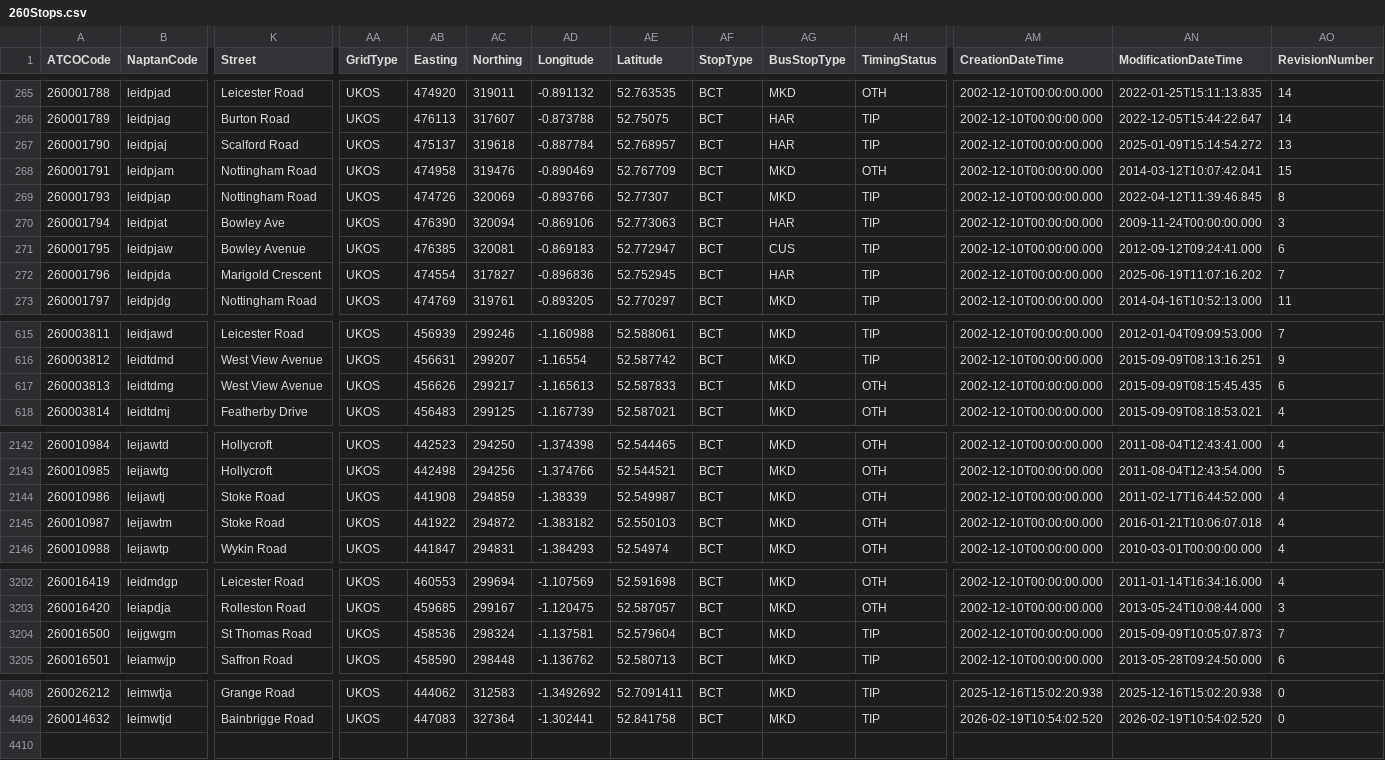
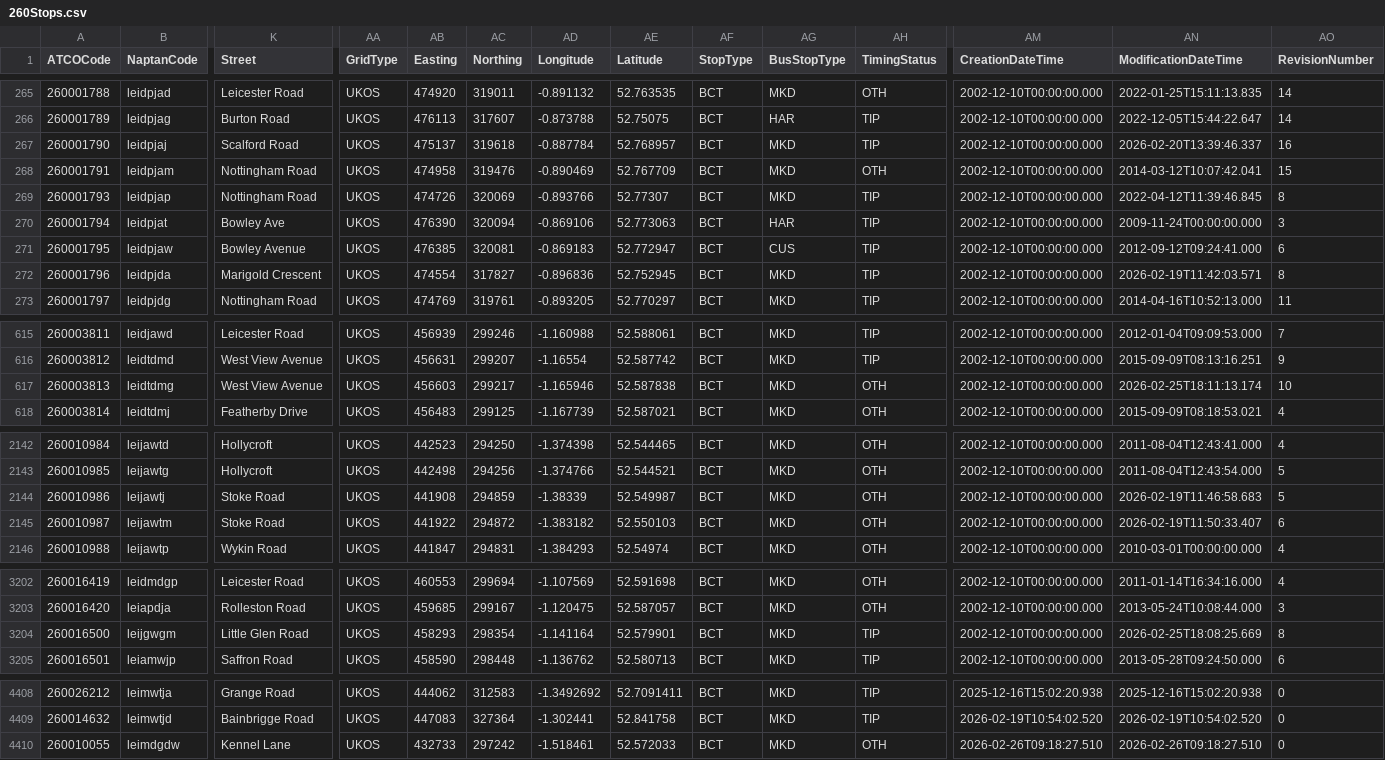
Before and after one commit to ldjb/naptan-nptg-history, a CSV file: 260Stops.csv, drawn as a sheet; only a part is shown, gaps mark what is left out; rows hold the shown columns only; the diff covers the shown part only; the diff names each change by its address in the sheet, - before the commit and + after, or states it on an @@ line.

```diff
--- a/260Stops.csv
+++ b/260Stops.csv
-AG267 (BusStopType): HAR
+AG267 (BusStopType): MKD
-AN267 (ModificationDateTime): 2025-01-09T15:14:54.272
+AN267 (ModificationDateTime): 2026-02-20T13:39:46.337
-AO267 (RevisionNumber): 13
+AO267 (RevisionNumber): 16
-AG272 (BusStopType): HAR
+AG272 (BusStopType): MKD
-AN272 (ModificationDateTime): 2025-06-19T11:07:16.202
+AN272 (ModificationDateTime): 2026-02-19T11:42:03.571
-AO272 (RevisionNumber): 7
+AO272 (RevisionNumber): 8
-AB617 (Easting): 456626
+AB617 (Easting): 456603
-AD617 (Longitude): -1.165613
+AD617 (Longitude): -1.165946
-AE617 (Latitude): 52.587833
+AE617 (Latitude): 52.587838
-AN617 (ModificationDateTime): 2015-09-09T08:15:45.435
+AN617 (ModificationDateTime): 2026-02-25T18:11:13.174
-AO617 (RevisionNumber): 6
+AO617 (RevisionNumber): 10
-AN2144 (ModificationDateTime): 2011-02-17T16:44:52.000
+AN2144 (ModificationDateTime): 2026-02-19T11:46:58.683
-AO2144 (RevisionNumber): 4
+AO2144 (RevisionNumber): 5
-AN2145 (ModificationDateTime): 2016-01-21T10:06:07.018
+AN2145 (ModificationDateTime): 2026-02-19T11:50:33.407
-AO2145 (RevisionNumber): 4
+AO2145 (RevisionNumber): 6
-K3204 (Street): St Thomas Road
+K3204 (Street): Little Glen Road
-AB3204 (Easting): 458536
+AB3204 (Easting): 458293
-AC3204 (Northing): 298324
+AC3204 (Northing): 298354
-AD3204 (Longitude): -1.137581
+AD3204 (Longitude): -1.141164
-AE3204 (Latitude): 52.579604
+AE3204 (Latitude): 52.579901
-AN3204 (ModificationDateTime): 2015-09-09T10:05:07.873
+AN3204 (ModificationDateTime): 2026-02-25T18:08:25.669
-AO3204 (RevisionNumber): 7
+AO3204 (RevisionNumber): 8
+row 4410: 260010055 | leimdgdw | Kennel Lane | UKOS | 432733 | 297242 | -1.518461 | 52.572033 | BCT | MKD | OTH | 2026-02-26T09:18:27.510 | 2026-02-26T09:18:27.510 | 0
```
Also changed, not shown: 27 edited cells elsewhere in this file, 021Stops.csv, 029Stops.csv, 26 other files.
